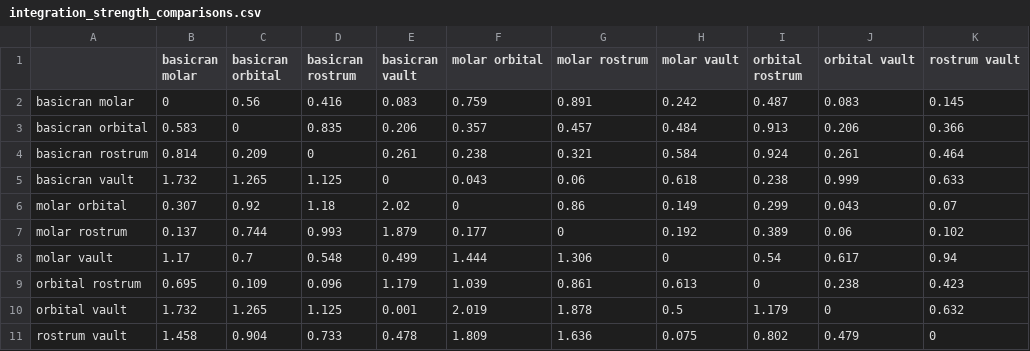
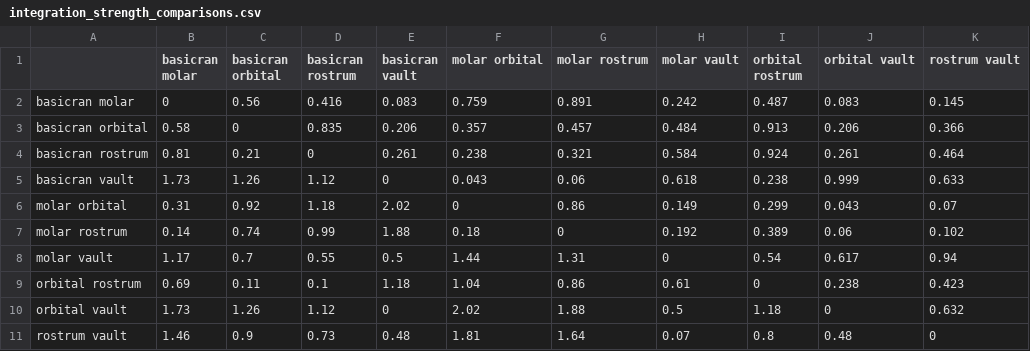
Before and after one commit to miracleray/eco-rodents, a CSV file: Data/Results/integration_strength_comparisons.csv, drawn as a sheet.

Commit message:
Went through all integration/modularity tests and code runs fully now.

```diff
--- a/Data/Results/integration_strength_comparisons.csv
+++ b/Data/Results/integration_strength_comparisons.csv
@@ -2,10 +2,10 @@
 "basicran molar",0,0.56,0.416,0.083,0.759,0.891,0.242,0.487,0.083,0.145
-"basicran orbital",0.583,0,0.835,0.206,0.357,0.457,0.484,0.913,0.206,0.366
-"basicran rostrum",0.814,0.209,0,0.261,0.238,0.321,0.584,0.924,0.261,0.464
-"basicran vault",1.732,1.265,1.125,0,0.043,0.06,0.618,0.238,0.999,0.633
-"molar orbital",0.307,0.92,1.18,2.02,0,0.86,0.149,0.299,0.043,0.07
-"molar rostrum",0.137,0.744,0.993,1.879,0.177,0,0.192,0.389,0.06,0.102
-"molar vault",1.17,0.7,0.548,0.499,1.444,1.306,0,0.54,0.617,0.94
-"orbital rostrum",0.695,0.109,0.096,1.179,1.039,0.861,0.613,0,0.238,0.423
-"orbital vault",1.732,1.265,1.125,0.001,2.019,1.878,0.5,1.179,0,0.632
-"rostrum vault",1.458,0.904,0.733,0.478,1.809,1.636,0.075,0.802,0.479,0
+"basicran orbital",0.58,0,0.835,0.206,0.357,0.457,0.484,0.913,0.206,0.366
+"basicran rostrum",0.81,0.21,0,0.261,0.238,0.321,0.584,0.924,0.261,0.464
+"basicran vault",1.73,1.26,1.12,0,0.043,0.06,0.618,0.238,0.999,0.633
+"molar orbital",0.31,0.92,1.18,2.02,0,0.86,0.149,0.299,0.043,0.07
+"molar rostrum",0.14,0.74,0.99,1.88,0.18,0,0.192,0.389,0.06,0.102
+"molar vault",1.17,0.7,0.55,0.5,1.44,1.31,0,0.54,0.617,0.94
+"orbital rostrum",0.69,0.11,0.1,1.18,1.04,0.86,0.61,0,0.238,0.423
+"orbital vault",1.73,1.26,1.12,0,2.02,1.88,0.5,1.18,0,0.632
+"rostrum vault",1.46,0.9,0.73,0.48,1.81,1.64,0.07,0.8,0.48,0
```
Also changed, not shown: Data/Results/integration_strength_comparisons_residuals.csv, 7 other files.
